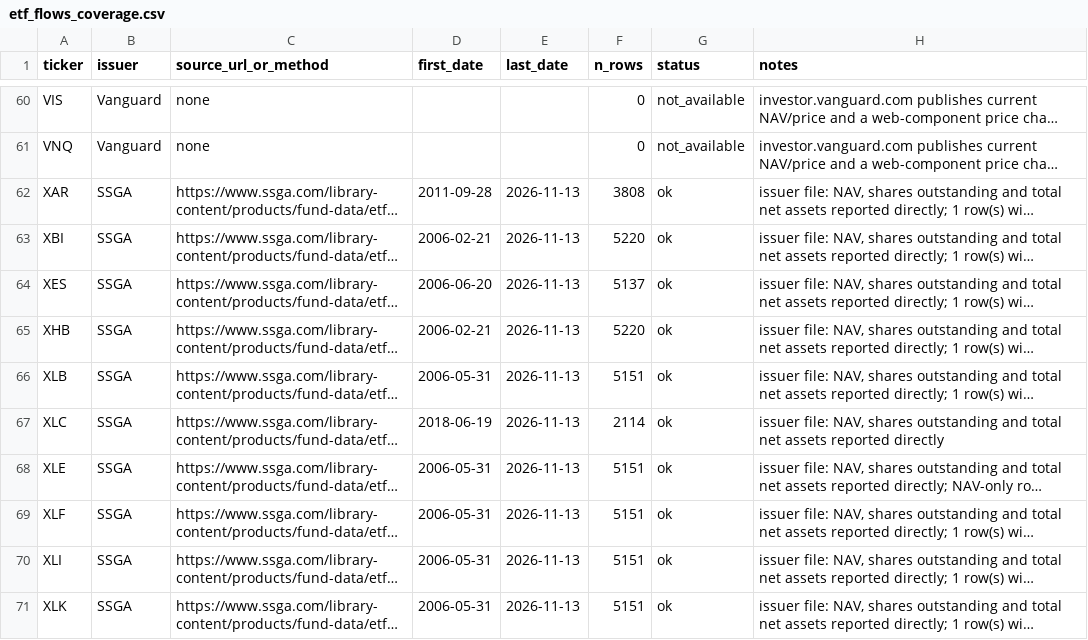
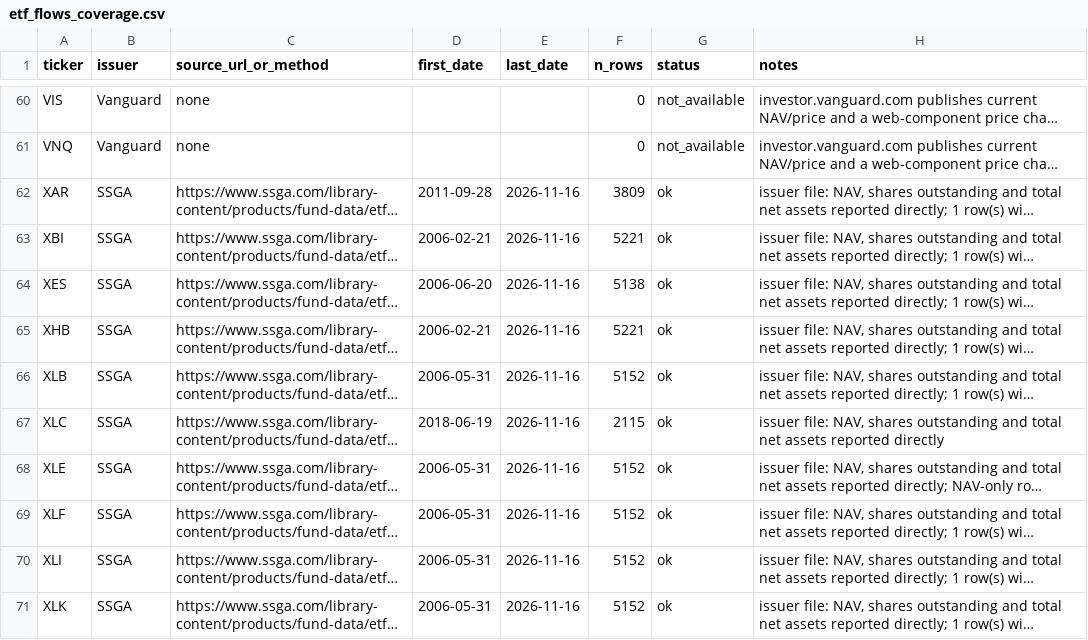
Before and after one commit to dannyzhang1772/Capital-rotation-tracker, a CSV file: data/raw/etf_flows_coverage.csv, drawn as a sheet; only a part is shown, gaps mark what is left out; long unchanged cells end in …; the diff covers the shown part only; the diff names each change by its address in the sheet, - before the commit and + after, or states it on an @@ line.

```diff
--- a/data/raw/etf_flows_coverage.csv
+++ b/data/raw/etf_flows_coverage.csv
-E62:E71 (last_date): 2026-11-13
+E62:E71 (last_date): 2026-11-16
-F62 (n_rows): 3808
+F62 (n_rows): 3809
-F63 (n_rows): 5220
+F63 (n_rows): 5221
-F64 (n_rows): 5137
+F64 (n_rows): 5138
-F65 (n_rows): 5220
+F65 (n_rows): 5221
-F66 (n_rows): 5151
+F66 (n_rows): 5152
-F67 (n_rows): 2114
+F67 (n_rows): 2115
-F68:F71 (n_rows): 5151
+F68:F71 (n_rows): 5152
```
Also changed, not shown: 86 edited cells elsewhere in this file, data/processed/event_response.csv, data/processed/event_scored.csv, 16 other files.
